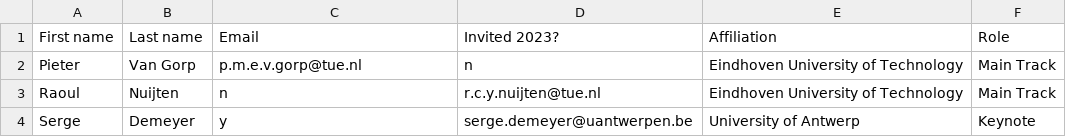
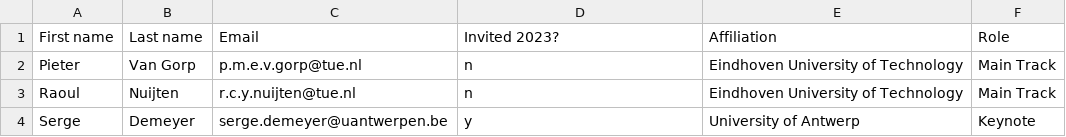
Before and after one commit to pvgorp/gscholar-importer, a CSV file: in.csv, drawn as a sheet.

Commit message:
in patch

```diff
--- a/in.csv
+++ b/in.csv
@@ -2,3 +2,3 @@ First name,Last name,Email,Invited 2023?,Affiliation,Role
 Pieter,Van Gorp,p.m.e.v.gorp@tue.nl,n,Eindhoven University of Technology,Main Track
-Raoul,Nuijten,n,r.c.y.nuijten@tue.nl,Eindhoven University of Technology,Main Track
-Serge,Demeyer,y,serge.demeyer@uantwerpen.be,University of Antwerp,Keynote
+Raoul,Nuijten,r.c.y.nuijten@tue.nl,n,Eindhoven University of Technology,Main Track
+Serge,Demeyer,serge.demeyer@uantwerpen.be,y,University of Antwerp,Keynote
```
